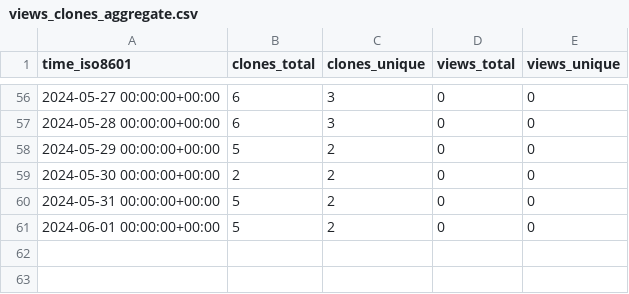
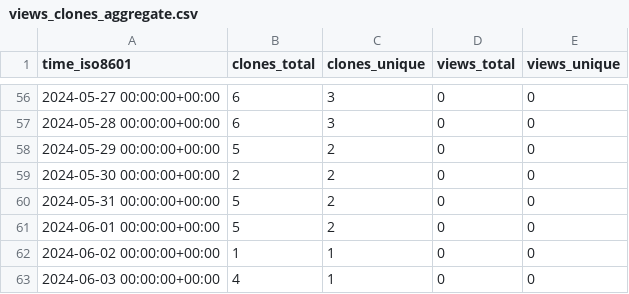
Before and after one commit to jgphpc/SPH-EXA, a CSV file: jgphpc/SPH-EXA/ghrs-data/views_clones_aggregate.csv, drawn as a sheet; only a part is shown, gaps mark what is left out; the diff names each change by its address in the sheet, - before the commit and + after, or states it on an @@ line.

```diff
--- a/jgphpc/SPH-EXA/ghrs-data/views_clones_aggregate.csv
+++ b/jgphpc/SPH-EXA/ghrs-data/views_clones_aggregate.csv
+row 62: 2024-06-02 00:00:00+00:00 | 1 | 1 | 0 | 0
+row 63: 2024-06-03 00:00:00+00:00 | 4 | 1 | 0 | 0
```
Also changed, not shown: 1 other file.
